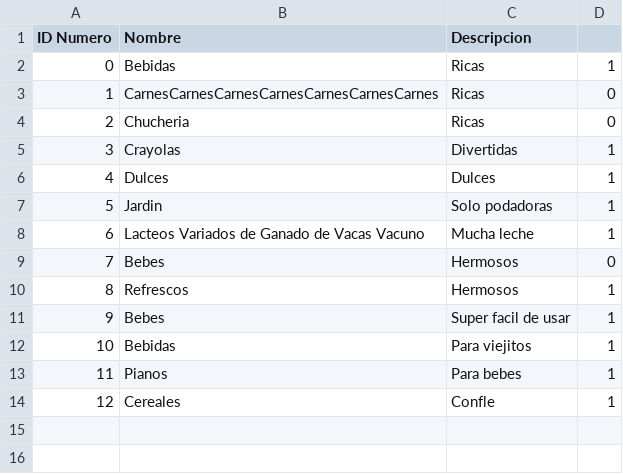
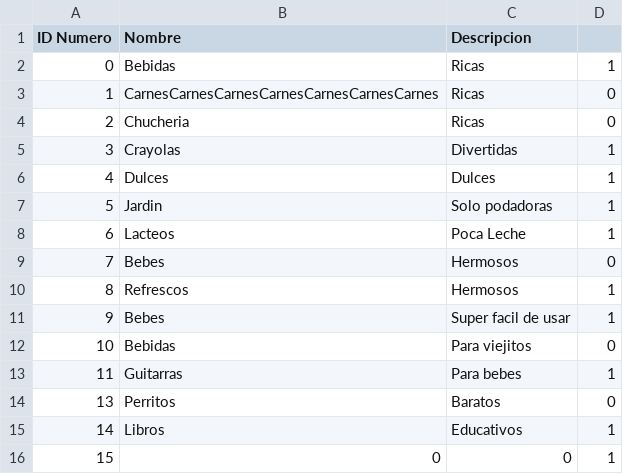
Before and after one commit to AlejandroMinaya/JJ-StoreSystem, a CSV file: categories.csv, drawn as a sheet.

```diff
--- a/categories.csv
+++ b/categories.csv
@@ -7,3 +7,3 @@ ID Numero,Nombre,Descripcion
 5,Jardin,Solo podadoras,1
-6,Lacteos Variados de Ganado de Vacas Vacuno,Mucha leche,1
+6,Lacteos,Poca Leche,1
 7,Bebes,Hermosos,0
@@ -11,4 +11,6 @@ ID Numero,Nombre,Descripcion
 9,Bebes,Super facil de usar,1
-10,Bebidas,Para viejitos,1
-11,Pianos,Para bebes,1
-12,Cereales,Confle,1
+10,Bebidas,Para viejitos,0
+11,Guitarras,Para bebes,1
+13,Perritos,Baratos,0
+14,Libros,Educativos,1
+15,0,0,1
```
Also changed, not shown: sales.csv, 6 other files.
